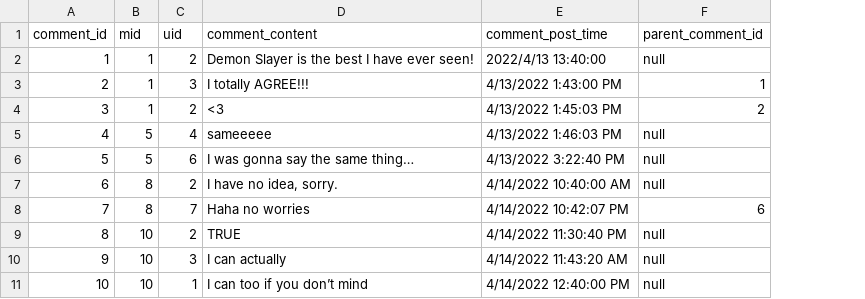
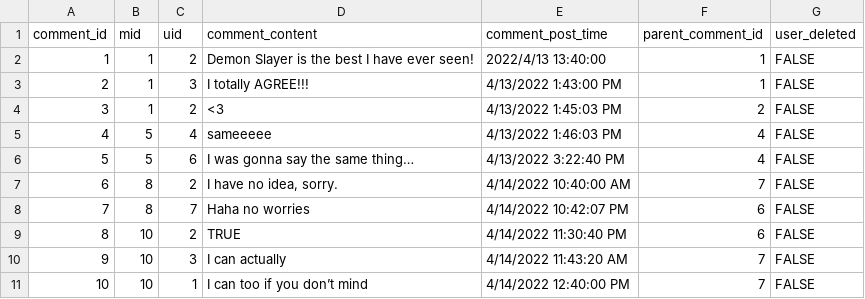
Before and after one commit to litony99/language_platform, a CSV file: external_data_files/csv_files/comments.csv, drawn as a sheet; the diff names each change by its address in the sheet, - before the commit and + after, or states it on an @@ line.

```diff
--- a/external_data_files/csv_files/comments.csv
+++ b/external_data_files/csv_files/comments.csv
+column G (user_deleted), rows 2-11: all FALSE
-F2 (parent_comment_id): null
+F2 (parent_comment_id): 1
-F5:F6 (parent_comment_id): null
+F5:F6 (parent_comment_id): 4
-F7 (parent_comment_id): null
+F7 (parent_comment_id): 7
-F9 (parent_comment_id): null
+F9 (parent_comment_id): 6
-F10:F11 (parent_comment_id): null
+F10:F11 (parent_comment_id): 7
```
Also changed, not shown: external_data_files/csv_files/events.csv, external_data_files/csv_files/moments.csv, 10 other files.
